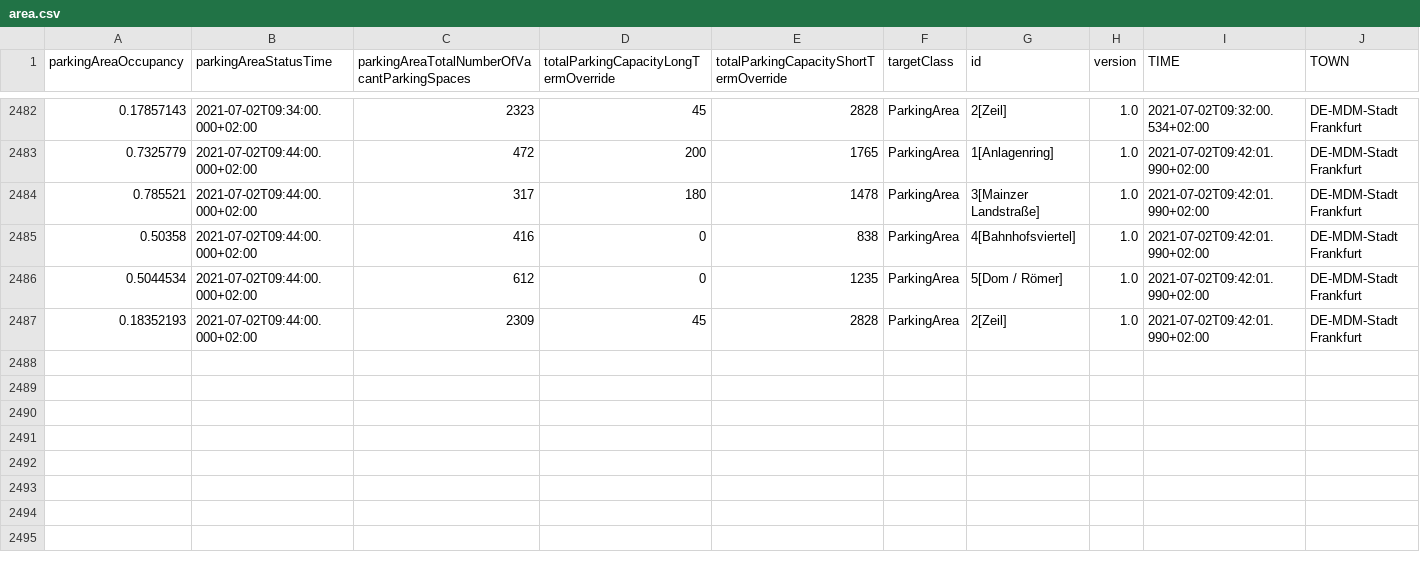
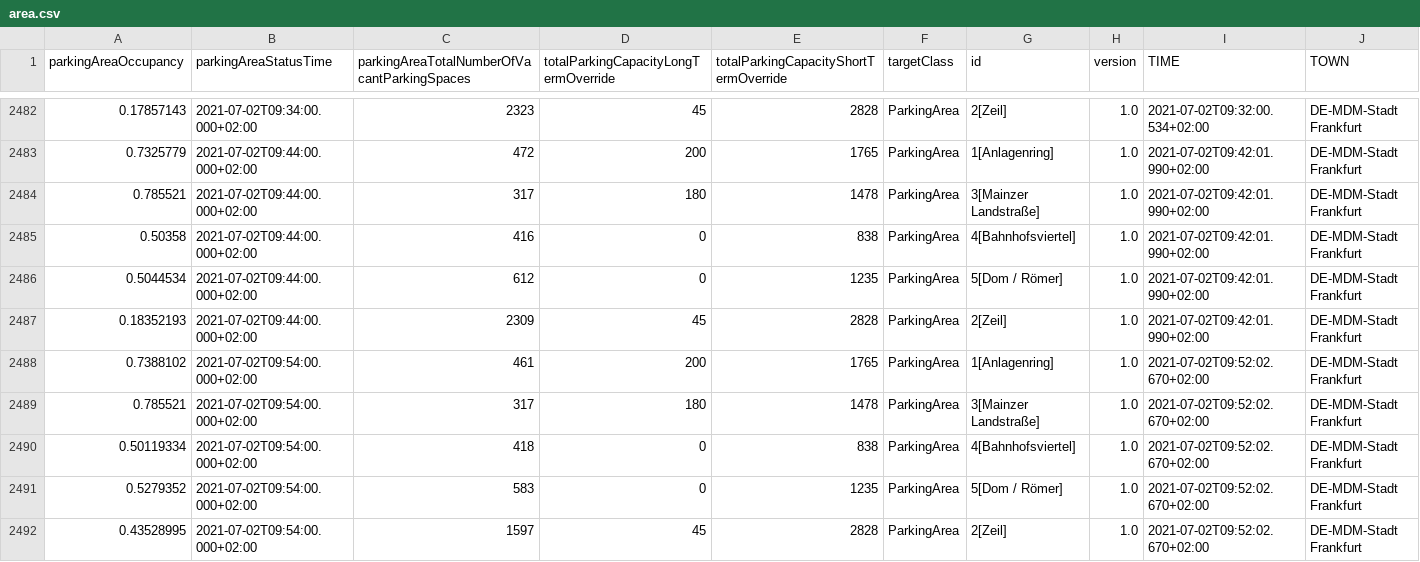
Before and after one commit to Dschaykib/parkingdata, a CSV file: data/area.csv, drawn as a sheet; only a part is shown, gaps mark what is left out; the diff names each change by its address in the sheet, - before the commit and + after, or states it on an @@ line.

```diff
--- a/data/area.csv
+++ b/data/area.csv
+row 2488: 0.7388102 | 2021-07-02T09:54:00.000+02:00 | 461 | 200 | 1765 | ParkingArea | 1[Anlagenring] | 1.0 | 2021-07-02T09:52:02.670+02:00 | DE-MDM-Stadt Frankfurt
+row 2489: 0.785521 | 2021-07-02T09:54:00.000+02:00 | 317 | 180 | 1478 | ParkingArea | 3[Mainzer Landstraße] | 1.0 | 2021-07-02T09:52:02.670+02:00 | DE-MDM-Stadt Frankfurt
+row 2490: 0.50119334 | 2021-07-02T09:54:00.000+02:00 | 418 | 0 | 838 | ParkingArea | 4[Bahnhofsviertel] | 1.0 | 2021-07-02T09:52:02.670+02:00 | DE-MDM-Stadt Frankfurt
+row 2491: 0.5279352 | 2021-07-02T09:54:00.000+02:00 | 583 | 0 | 1235 | ParkingArea | 5[Dom / Römer] | 1.0 | 2021-07-02T09:52:02.670+02:00 | DE-MDM-Stadt Frankfurt
+row 2492: 0.43528995 | 2021-07-02T09:54:00.000+02:00 | 1597 | 45 | 2828 | ParkingArea | 2[Zeil] | 1.0 | 2021-07-02T09:52:02.670+02:00 | DE-MDM-Stadt Frankfurt
```
Also changed, not shown: data/facility.csv, 1 other file.
